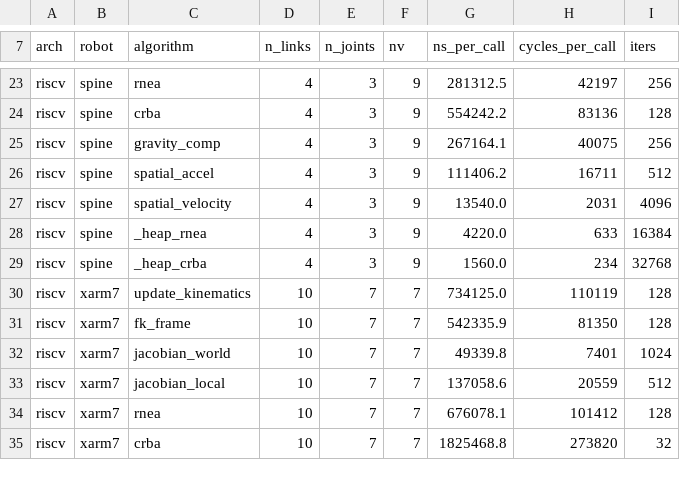
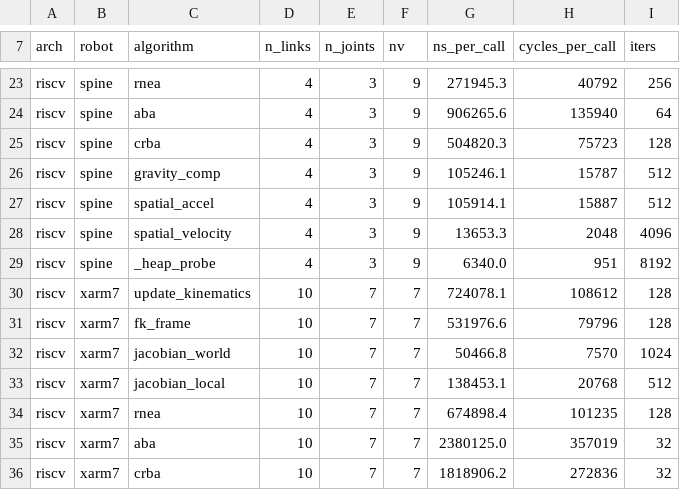
Before and after one commit to YueWang996/robot-dynamics-c, a CSV file: benchmark/results/rp2350_riscv.csv, drawn as a sheet; only a part is shown, gaps mark what is left out; removed rows and columns are numbered as before the commit, all else as after; the diff covers the shown part only; the diff names each change by its address in the sheet, - before the commit and + after, or states it on an @@ line.

```diff
--- a/benchmark/results/rp2350_riscv.csv
+++ b/benchmark/results/rp2350_riscv.csv
-G23 (ns_per_call): 281312.5
+G23 (ns_per_call): 271945.3
-H23 (cycles_per_call): 42197
+H23 (cycles_per_call): 40792
+row 24: riscv | spine | aba | 4 | 3 | 9 | 906265.6 | 135940 | 64
-G25 (ns_per_call): 554242.2
+G25 (ns_per_call): 504820.3
-H25 (cycles_per_call): 83136
+H25 (cycles_per_call): 75723
-G26 (ns_per_call): 267164.1
+G26 (ns_per_call): 105246.1
-H26 (cycles_per_call): 40075
+H26 (cycles_per_call): 15787
-I26 (iters): 256
+I26 (iters): 512
-G27 (ns_per_call): 111406.2
+G27 (ns_per_call): 105914.1
-H27 (cycles_per_call): 16711
+H27 (cycles_per_call): 15887
-G28 (ns_per_call): 13540.0
+G28 (ns_per_call): 13653.3
-H28 (cycles_per_call): 2031
+H28 (cycles_per_call): 2048
-C29 (algorithm): _heap_rnea
+C29 (algorithm): _heap_probe
-G29 (ns_per_call): 4220.0
+G29 (ns_per_call): 6340.0
-H29 (cycles_per_call): 633
+H29 (cycles_per_call): 951
-I29 (iters): 16384
+I29 (iters): 8192
-row 29: riscv | spine | _heap_crba | 4 | 3 | 9 | 1560.0 | 234 | 32768
-G30 (ns_per_call): 734125.0
+G30 (ns_per_call): 724078.1
-H30 (cycles_per_call): 110119
+H30 (cycles_per_call): 108612
-G31 (ns_per_call): 542335.9
+G31 (ns_per_call): 531976.6
-H31 (cycles_per_call): 81350
+H31 (cycles_per_call): 79796
-G32 (ns_per_call): 49339.8
+G32 (ns_per_call): 50466.8
-H32 (cycles_per_call): 7401
+H32 (cycles_per_call): 7570
-G33 (ns_per_call): 137058.6
+G33 (ns_per_call): 138453.1
-H33 (cycles_per_call): 20559
+H33 (cycles_per_call): 20768
-G34 (ns_per_call): 676078.1
+G34 (ns_per_call): 674898.4
-H34 (cycles_per_call): 101412
+H34 (cycles_per_call): 101235
+row 35: riscv | xarm7 | aba | 10 | 7 | 7 | 2380125.0 | 357019 | 32
-G36 (ns_per_call): 1825468.8
+G36 (ns_per_call): 1818906.2
-H36 (cycles_per_call): 273820
+H36 (cycles_per_call): 272836
```
Also changed, not shown: 2 added rows, 3 removed rows and 63 edited cells elsewhere in this file, benchmark/results/host_macos_arm64.csv, benchmark/results/rp2350_arm.csv, 5 other files.
